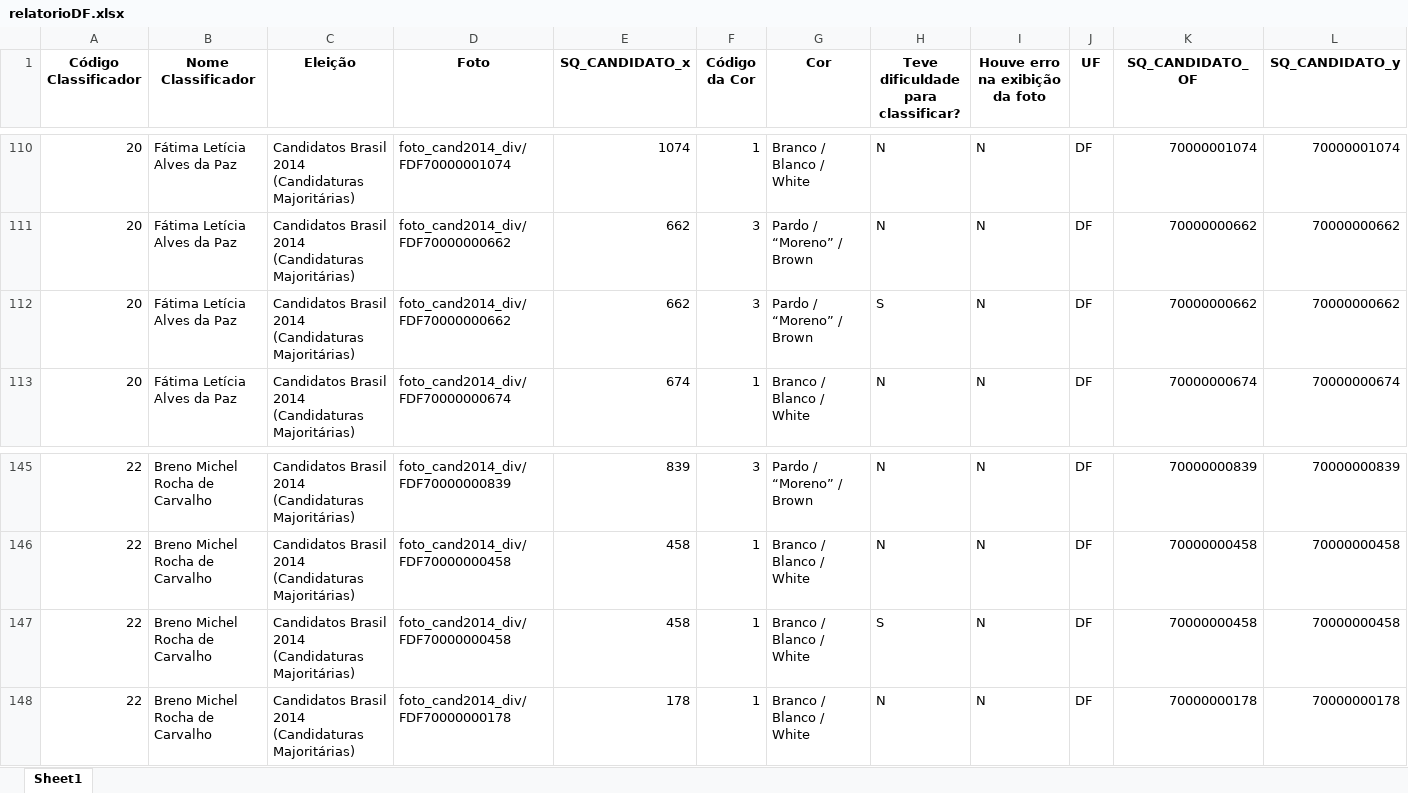
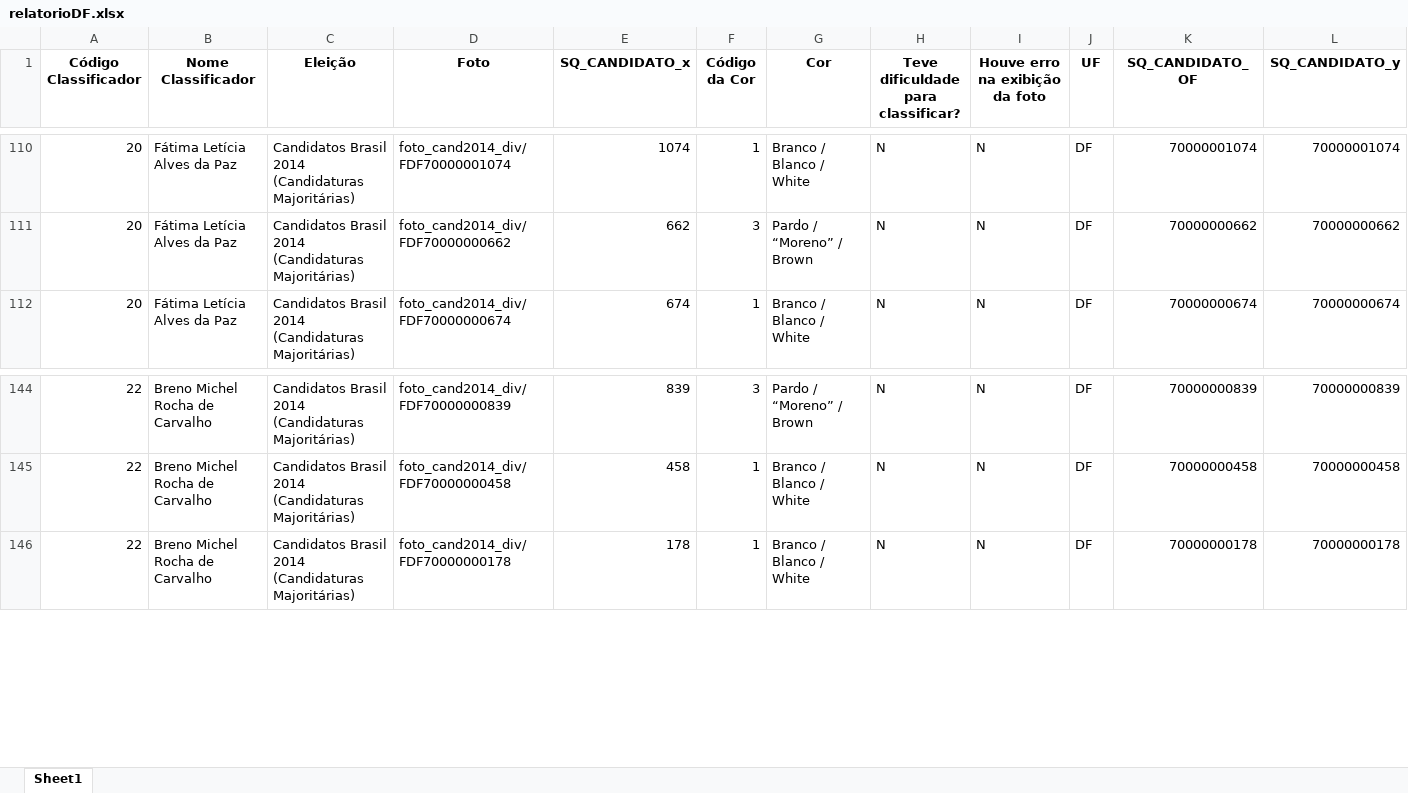
Before and after one commit to GabriellCabrall/analise-raca-eleicoes, an Excel workbook: 2014/Centro-Oeste/DISTRITO-FEDERAL/relatorioDF.xlsx, sheet Sheet1, drawn as a sheet; only a part is shown, gaps mark what is left out; values as stored, in another font and other column widths than the file's, no borders; rows hold the shown columns only; the diff names each change by its address in the sheet, - before the commit and + after, or states it on an @@ line.

Commit message:
Atualizando Distrito Federal 2014

```diff
--- a/2014/Centro-Oeste/DISTRITO-FEDERAL/relatorioDF.xlsx (sheet Sheet1)
+++ b/2014/Centro-Oeste/DISTRITO-FEDERAL/relatorioDF.xlsx (sheet Sheet1)
-row 112: 20 | Fátima Letícia Alves da Paz | Candidatos Brasil 2014 (Candidaturas Majoritárias) | foto_cand2014_div/FDF70000000662 | 662 | 3 | Pardo / “Moreno” / Brown | S | N | DF | 70000000662 | 70000000662
-row 147: 22 | Breno Michel Rocha de Carvalho | Candidatos Brasil 2014 (Candidaturas Majoritárias) | foto_cand2014_div/FDF70000000458 | 458 | 1 | Branco / Blanco / White | S | N | DF | 70000000458 | 70000000458
```
Also changed, not shown: 2 other files.
